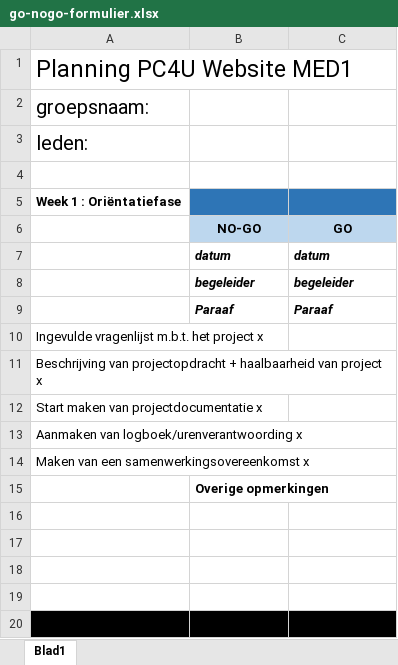
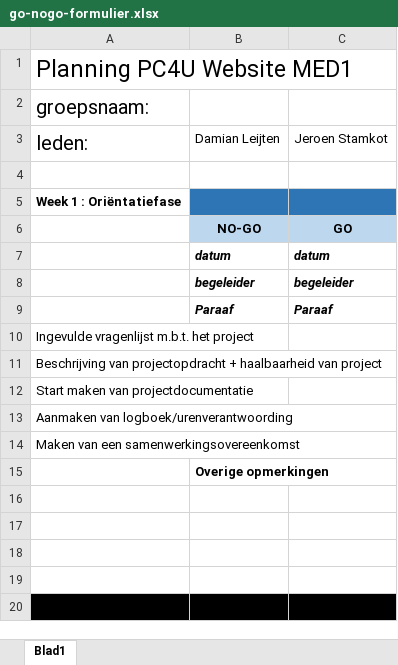
Before and after one commit to J3Sta216/Planning-PC4U-Website-MED1, an Excel workbook: go-nogo-formulier.xlsx, sheet Blad1, drawn as a sheet; only a part is shown; values as stored, in another font and other column widths than the file's, no borders; the diff names each change by its address in the sheet, - before the commit and + after, or states it on an @@ line.

Commit message:
Vragenlijst ingevuld

```diff
--- a/go-nogo-formulier.xlsx (sheet Blad1)
+++ b/go-nogo-formulier.xlsx (sheet Blad1)
-B3: (empty)
+B3: Damian Leijten
-C3: (empty)
+C3: Jeroen Stamkot
-A10: Ingevulde vragenlijst m.b.t. het project x
+A10: Ingevulde vragenlijst m.b.t. het project
-A11: …van project x
+A11: …van project
-A12: Start maken van projectdocumentatie x
+A12: Start maken van projectdocumentatie
-A13: Aanmaken van logboek/urenverantwoording x
+A13: Aanmaken van logboek/urenverantwoording
-A14: Maken van een samenwerkingsovereenkomst x
+A14: Maken van een samenwerkingsovereenkomst
```
Also changed, not shown: 3 other files.
